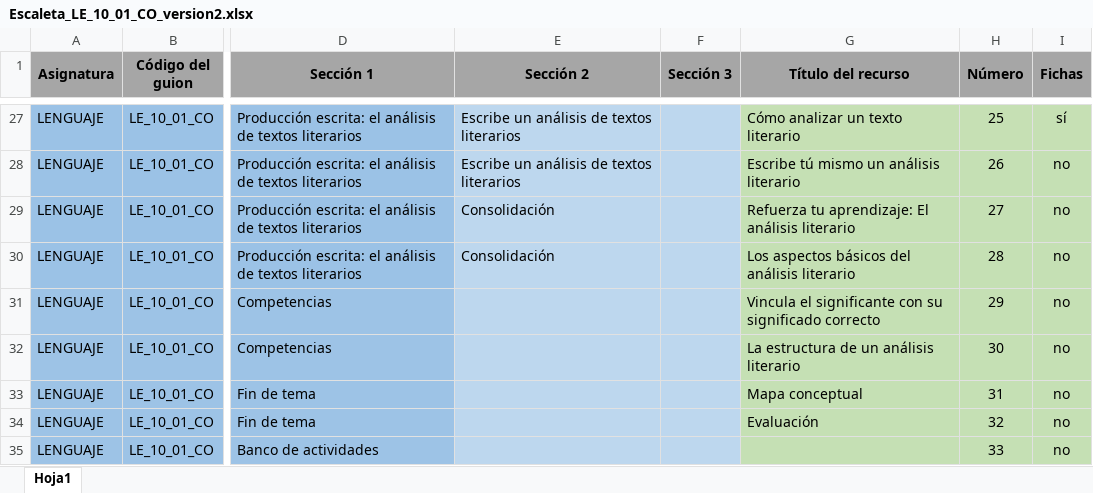
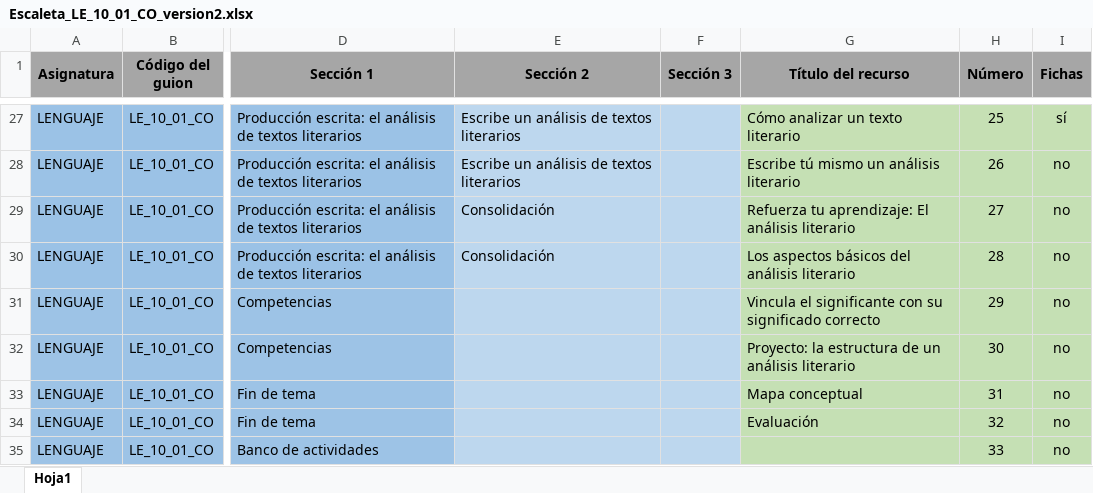
Before and after one commit to AulaPlanetaColombia/Lenguaje, an Excel workbook: fuentes/contenidos/grado10/guion01/Escaleta_LE_10_01_CO_version2.xlsx, sheet Hoja1, drawn as a sheet; only a part is shown, gaps mark what is left out; values as stored, in another font and other column widths than the file's, no borders; the diff names each change by its address in the sheet, - before the commit and + after, or states it on an @@ line.

```diff
--- a/fuentes/contenidos/grado10/guion01/Escaleta_LE_10_01_CO_version2.xlsx (sheet Hoja1)
+++ b/fuentes/contenidos/grado10/guion01/Escaleta_LE_10_01_CO_version2.xlsx (sheet Hoja1)
-G32 (Título del recurso): La estructura de un análisis literario
+G32 (Título del recurso): Proyecto: la estructura de un análisis literario
```
Also changed, not shown: fuentes/contenidos/grado10/guion02/Escaleta_LE_10_02_CO_version2.xlsx, fuentes/contenidos/grado10/guion03/Escaleta_LE_10_03_CO_version2.xlsx, 2 other files.
